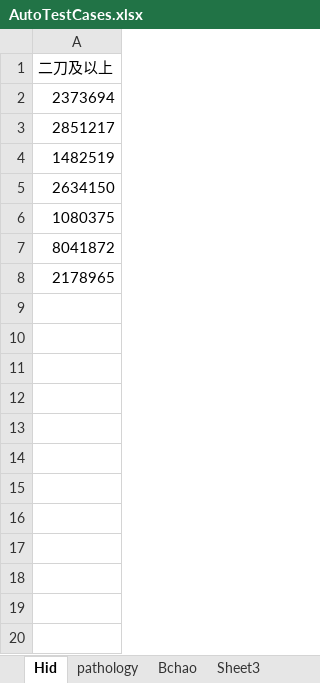
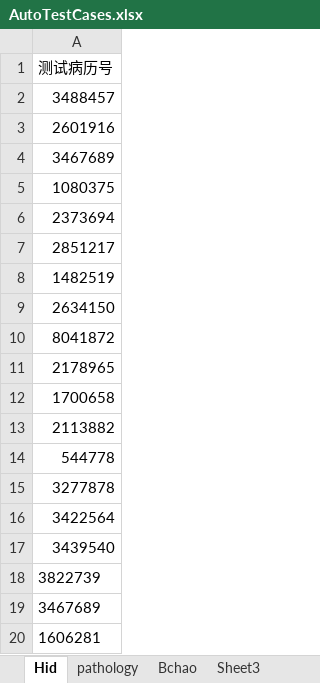
Before and after one commit to lanqier31/AutoTest_Syf, an Excel workbook: AutoCase/AutoTestCases.xlsx, sheet Hid, drawn as a sheet; only a part is shown; values as stored, in another font and other column widths than the file's, no borders; the diff covers the shown part only; the diff names each change by its address in the sheet, - before the commit and + after, or states it on an @@ line.

```diff
--- a/AutoCase/AutoTestCases.xlsx (sheet Hid)
+++ b/AutoCase/AutoTestCases.xlsx (sheet Hid)
-A1: 二刀及以上
+A1: 测试病历号
+row 2: 3488457
+row 3: 2601916
+row 4: 3467689
-row 6: 1080375
+row 5: 1080375
+row 12: 1700658
+row 13: 2113882
+row 14: 544778
+row 15: 3277878
+row 16: 3422564
+row 17: 3439540
+row 18: 3822739
+row 19: 3467689
+row 20: 1606281
```
Also changed, not shown: 646 added rows elsewhere in this sheet, sheet Bchao, sheet ImgB, 1 other file.
